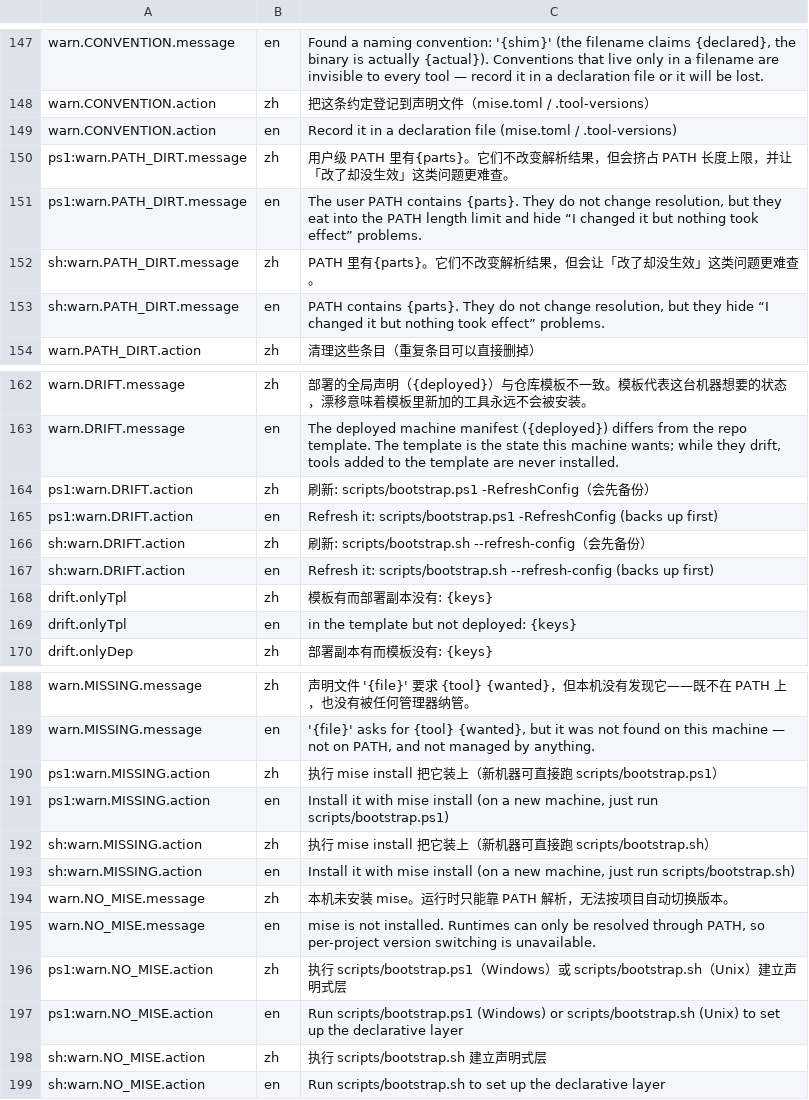
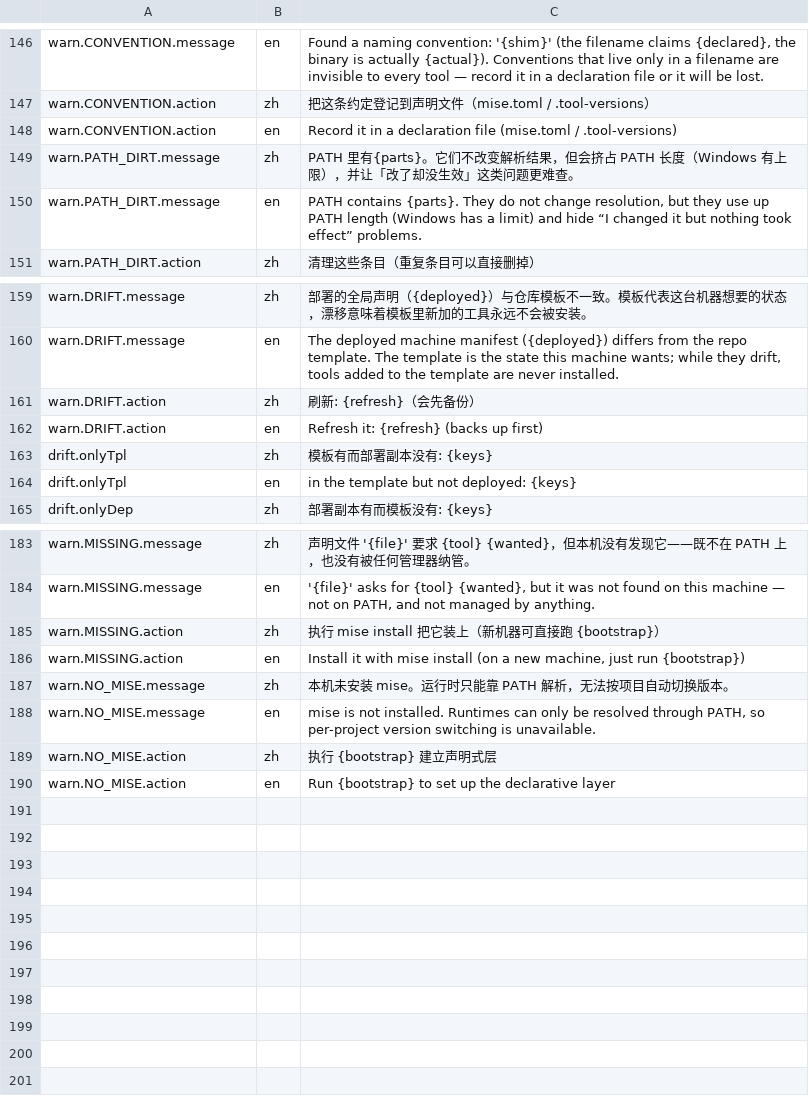
Before and after one commit to haxsd/toolkit-map, a TSV file: scripts/census-text.tsv, drawn as a sheet; only a part is shown, gaps mark what is left out; the diff covers the shown part only.

Commit message:
C4/C5：census.sh 与 census.ps1 行为对齐（STRAY 工具名、含空格候选根、解析去重、.nvmrc 声明、pwsh 版本探测、去掉文案平台前缀）并更新文档

```diff
--- a/scripts/census-text.tsv
+++ b/scripts/census-text.tsv
@@ -149,6 +148,4 @@ warn.CONVENTION.action	zh	把这条约定登记到声明文件（mise.toml / .to
 warn.CONVENTION.action	en	Record it in a declaration file (mise.toml / .tool-versions)
-ps1:warn.PATH_DIRT.message	zh	用户级 PATH 里有{parts}。它们不改变解析结果，但会挤占 PATH 长度上限，并让「改了却没生效」这类问题更难查。
-ps1:warn.PATH_DIRT.message	en	The user PATH contains {parts}. They do not change resolution, but they eat into the PATH length limit and hide “I changed it but nothing took effect” problems.
-sh:warn.PATH_DIRT.message	zh	PATH 里有{parts}。它们不改变解析结果，但会让「改了却没生效」这类问题更难查。
-sh:warn.PATH_DIRT.message	en	PATH contains {parts}. They do not change resolution, but they hide “I changed it but nothing took effect” problems.
+warn.PATH_DIRT.message	zh	PATH 里有{parts}。它们不改变解析结果，但会挤占 PATH 长度（Windows 有上限），并让「改了却没生效」这类问题更难查。
+warn.PATH_DIRT.message	en	PATH contains {parts}. They do not change resolution, but they use up PATH length (Windows has a limit) and hide “I changed it but nothing took effect” problems.
 warn.PATH_DIRT.action	zh	清理这些条目（重复条目可以直接删掉）
@@ -163,6 +160,4 @@ warn.DRIFT.message	zh	部署的全局声明（{deployed}）与仓库模板不一
 warn.DRIFT.message	en	The deployed machine manifest ({deployed}) differs from the repo template. The template is the state this machine wants; while they drift, tools added to the template are never installed.
-ps1:warn.DRIFT.action	zh	刷新: scripts/bootstrap.ps1 -RefreshConfig（会先备份）
-ps1:warn.DRIFT.action	en	Refresh it: scripts/bootstrap.ps1 -RefreshConfig (backs up first)
-sh:warn.DRIFT.action	zh	刷新: scripts/bootstrap.sh --refresh-config（会先备份）
-sh:warn.DRIFT.action	en	Refresh it: scripts/bootstrap.sh --refresh-config (backs up first)
+warn.DRIFT.action	zh	刷新: {refresh}（会先备份）
+warn.DRIFT.action	en	Refresh it: {refresh} (backs up first)
 drift.onlyTpl	zh	模板有而部署副本没有: {keys}
@@ -189,11 +184,7 @@ warn.MISSING.message	zh	声明文件 '{file}' 要求 {tool} {wanted}，但本机
 warn.MISSING.message	en	'{file}' asks for {tool} {wanted}, but it was not found on this machine — not on PATH, and not managed by anything.
-ps1:warn.MISSING.action	zh	执行 mise install 把它装上（新机器可直接跑 scripts/bootstrap.ps1）
-ps1:warn.MISSING.action	en	Install it with mise install (on a new machine, just run scripts/bootstrap.ps1)
-sh:warn.MISSING.action	zh	执行 mise install 把它装上（新机器可直接跑 scripts/bootstrap.sh）
-sh:warn.MISSING.action	en	Install it with mise install (on a new machine, just run scripts/bootstrap.sh)
+warn.MISSING.action	zh	执行 mise install 把它装上（新机器可直接跑 {bootstrap}）
+warn.MISSING.action	en	Install it with mise install (on a new machine, just run {bootstrap})
 warn.NO_MISE.message	zh	本机未安装 mise。运行时只能靠 PATH 解析，无法按项目自动切换版本。
 warn.NO_MISE.message	en	mise is not installed. Runtimes can only be resolved through PATH, so per-project version switching is unavailable.
-ps1:warn.NO_MISE.action	zh	执行 scripts/bootstrap.ps1（Windows）或 scripts/bootstrap.sh（Unix）建立声明式层
-ps1:warn.NO_MISE.action	en	Run scripts/bootstrap.ps1 (Windows) or scripts/bootstrap.sh (Unix) to set up the declarative layer
-sh:warn.NO_MISE.action	zh	执行 scripts/bootstrap.sh 建立声明式层
-sh:warn.NO_MISE.action	en	Run scripts/bootstrap.sh to set up the declarative layer
+warn.NO_MISE.action	zh	执行 {bootstrap} 建立声明式层
+warn.NO_MISE.action	en	Run {bootstrap} to set up the declarative layer
```
Also changed, not shown: 1 removed row and 1 edited cell elsewhere in this file, scripts/census-data.tsv, 13 other files.
